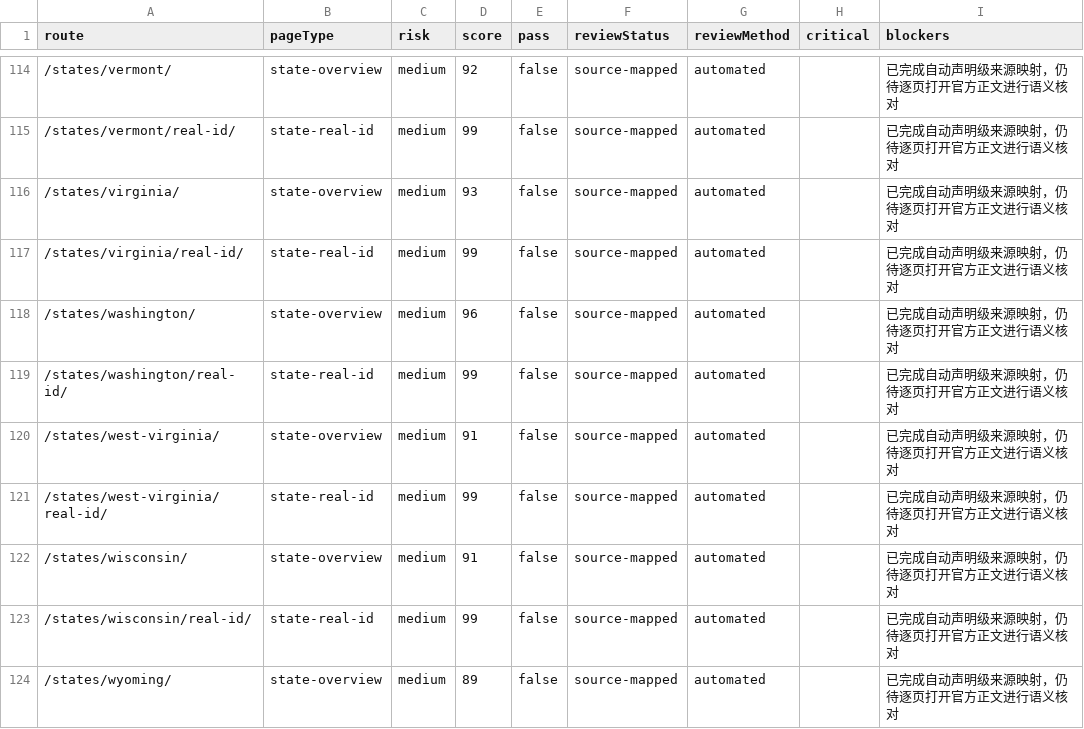
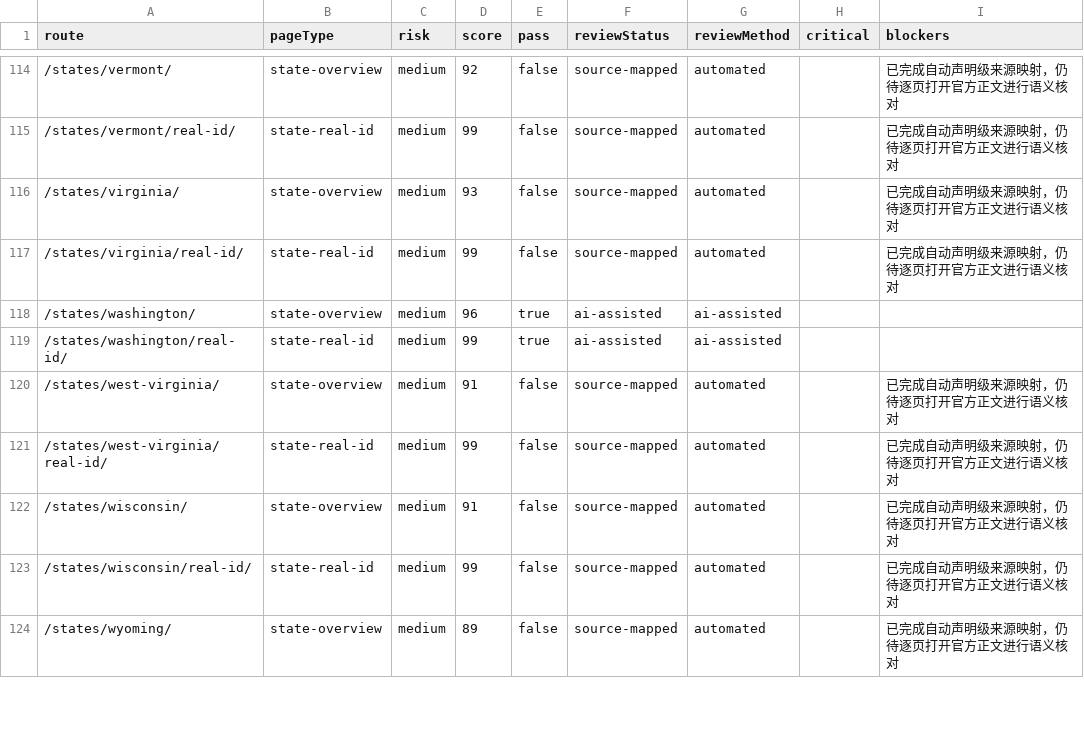
Before and after one commit to asiisdfi/dmvcn, a CSV file: reports/eeat-inventory.csv, drawn as a sheet; only a part is shown, gaps mark what is left out.

```diff
--- a/reports/eeat-inventory.csv
+++ b/reports/eeat-inventory.csv
@@ -117,4 +117,4 @@
 "/states/virginia/real-id/","state-real-id","medium","99","false","source-mapped","automated","","已完成自动声明级来源映射，仍待逐页打开官方正文进行语义核对"
-"/states/washington/","state-overview","medium","96","false","source-mapped","automated","","已完成自动声明级来源映射，仍待逐页打开官方正文进行语义核对"
-"/states/washington/real-id/","state-real-id","medium","99","false","source-mapped","automated","","已完成自动声明级来源映射，仍待逐页打开官方正文进行语义核对"
+"/states/washington/","state-overview","medium","96","true","ai-assisted","ai-assisted","",""
+"/states/washington/real-id/","state-real-id","medium","99","true","ai-assisted","ai-assisted","",""
 "/states/west-virginia/","state-overview","medium","91","false","source-mapped","automated","","已完成自动声明级来源映射，仍待逐页打开官方正文进行语义核对"
```
Also changed, not shown: 7 other files.
